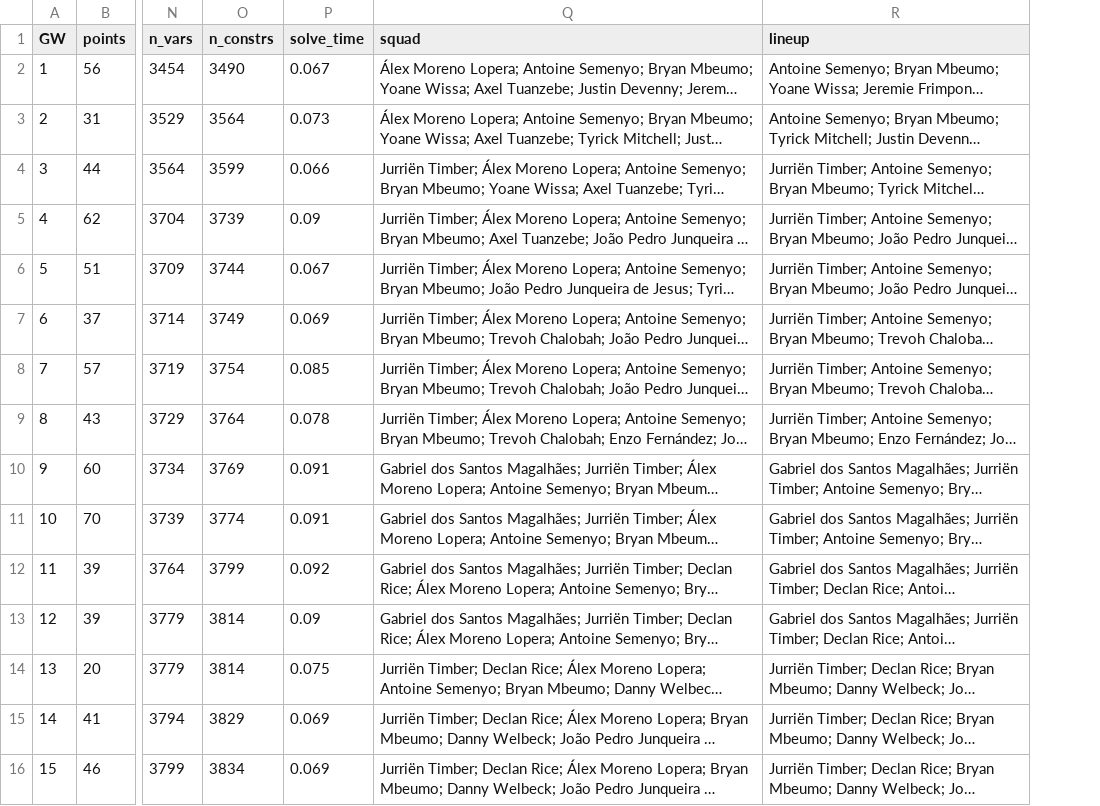
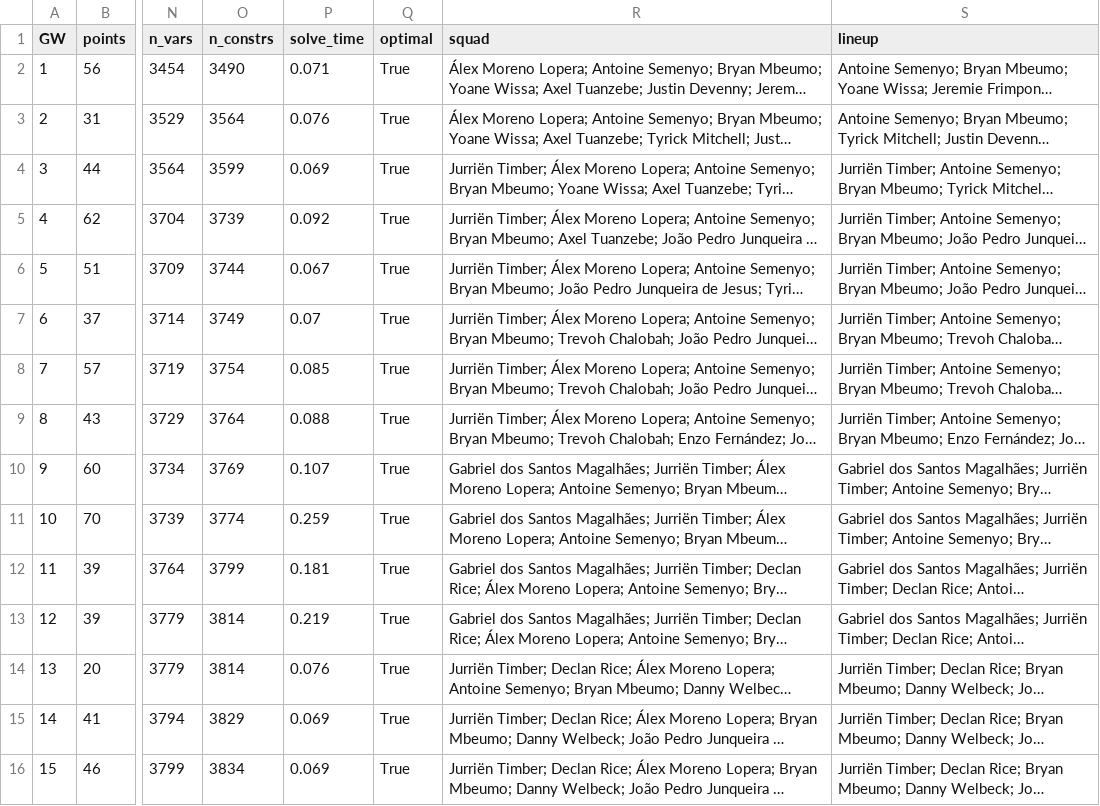
Before and after one commit to whwlgkqjxm/ISE3230-Group5-FPL, a CSV file: results/season_sens_H1.csv, drawn as a sheet; only a part is shown, gaps mark what is left out; long unchanged cells end in …; the diff covers the shown part only; the diff names each change by its address in the sheet, - before the commit and + after, or states it on an @@ line.

```diff
--- a/results/season_sens_H1.csv
+++ b/results/season_sens_H1.csv
+column Q (optimal), rows 2-16: all True
-P2 (solve_time): 0.067
+P2 (solve_time): 0.071
-P3 (solve_time): 0.073
+P3 (solve_time): 0.076
-P4 (solve_time): 0.066
+P4 (solve_time): 0.069
-P5 (solve_time): 0.09
+P5 (solve_time): 0.092
-P7 (solve_time): 0.069
+P7 (solve_time): 0.07
-P9 (solve_time): 0.078
+P9 (solve_time): 0.088
-P10 (solve_time): 0.091
+P10 (solve_time): 0.107
-P11 (solve_time): 0.091
+P11 (solve_time): 0.259
-P12 (solve_time): 0.092
+P12 (solve_time): 0.181
-P13 (solve_time): 0.09
+P13 (solve_time): 0.219
-P14 (solve_time): 0.075
+P14 (solve_time): 0.076
```
Also changed, not shown: 16 edited cells elsewhere in this file, results/season_milp_H3.csv, results/season_no_transfers.csv, 16 other files.
